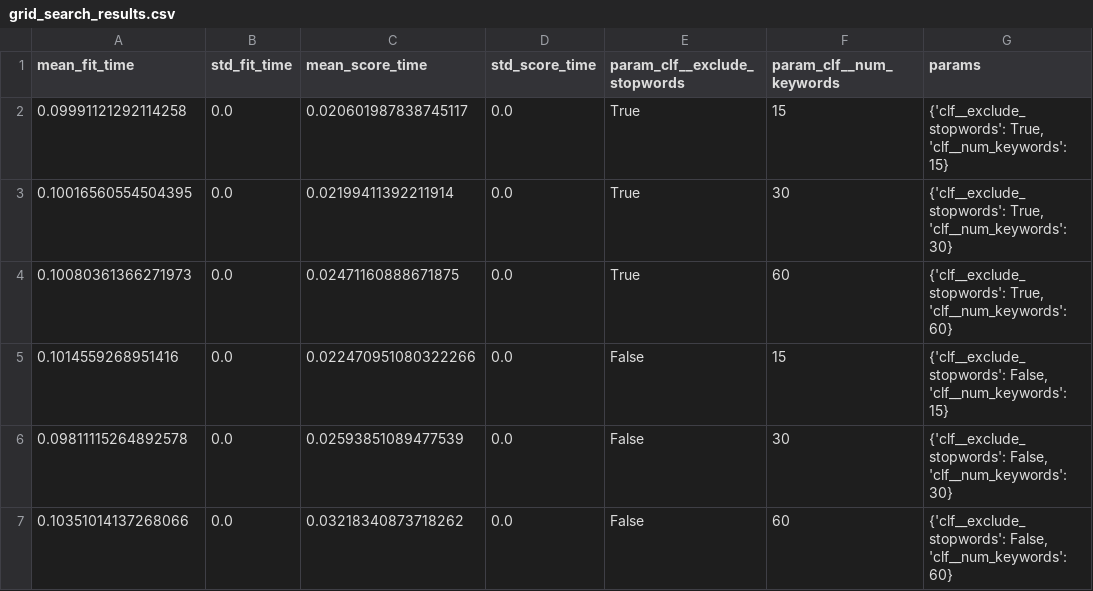
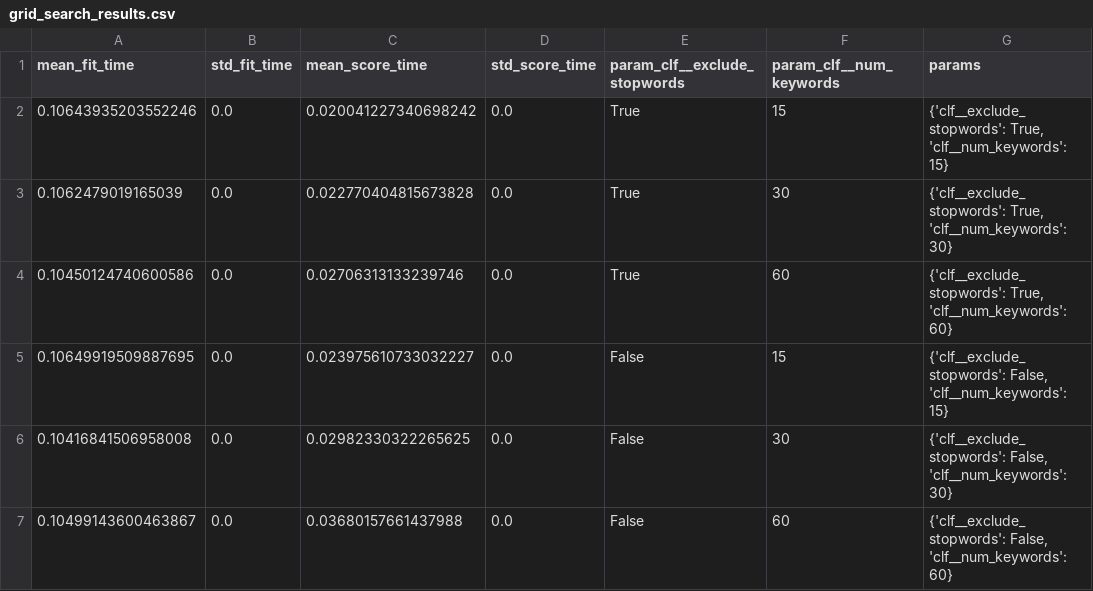
Before and after one commit to davide-marchi/hate-speech-model-comparison, a CSV file: results/regex_keyword/grid_search_results.csv, drawn as a sheet; only a part is shown; the diff names each change by its address in the sheet, - before the commit and + after, or states it on an @@ line.

```diff
--- a/results/regex_keyword/grid_search_results.csv
+++ b/results/regex_keyword/grid_search_results.csv
-A2 (mean_fit_time): 0.09991121292114258
+A2 (mean_fit_time): 0.10643935203552246
-C2 (mean_score_time): 0.020601987838745117
+C2 (mean_score_time): 0.020041227340698242
-A3 (mean_fit_time): 0.10016560554504395
+A3 (mean_fit_time): 0.1062479019165039
-C3 (mean_score_time): 0.02199411392211914
+C3 (mean_score_time): 0.022770404815673828
-A4 (mean_fit_time): 0.10080361366271973
+A4 (mean_fit_time): 0.10450124740600586
-C4 (mean_score_time): 0.02471160888671875
+C4 (mean_score_time): 0.02706313133239746
-A5 (mean_fit_time): 0.1014559268951416
+A5 (mean_fit_time): 0.10649919509887695
-C5 (mean_score_time): 0.022470951080322266
+C5 (mean_score_time): 0.023975610733032227
-A6 (mean_fit_time): 0.09811115264892578
+A6 (mean_fit_time): 0.10416841506958008
-C6 (mean_score_time): 0.02593851089477539
+C6 (mean_score_time): 0.02982330322265625
-A7 (mean_fit_time): 0.10351014137268066
+A7 (mean_fit_time): 0.10499143600463867
-C7 (mean_score_time): 0.03218340873718262
+C7 (mean_score_time): 0.03680157661437988
```
Also changed, not shown: results/regex_keyword/test_metrics.csv, 5 other files.
